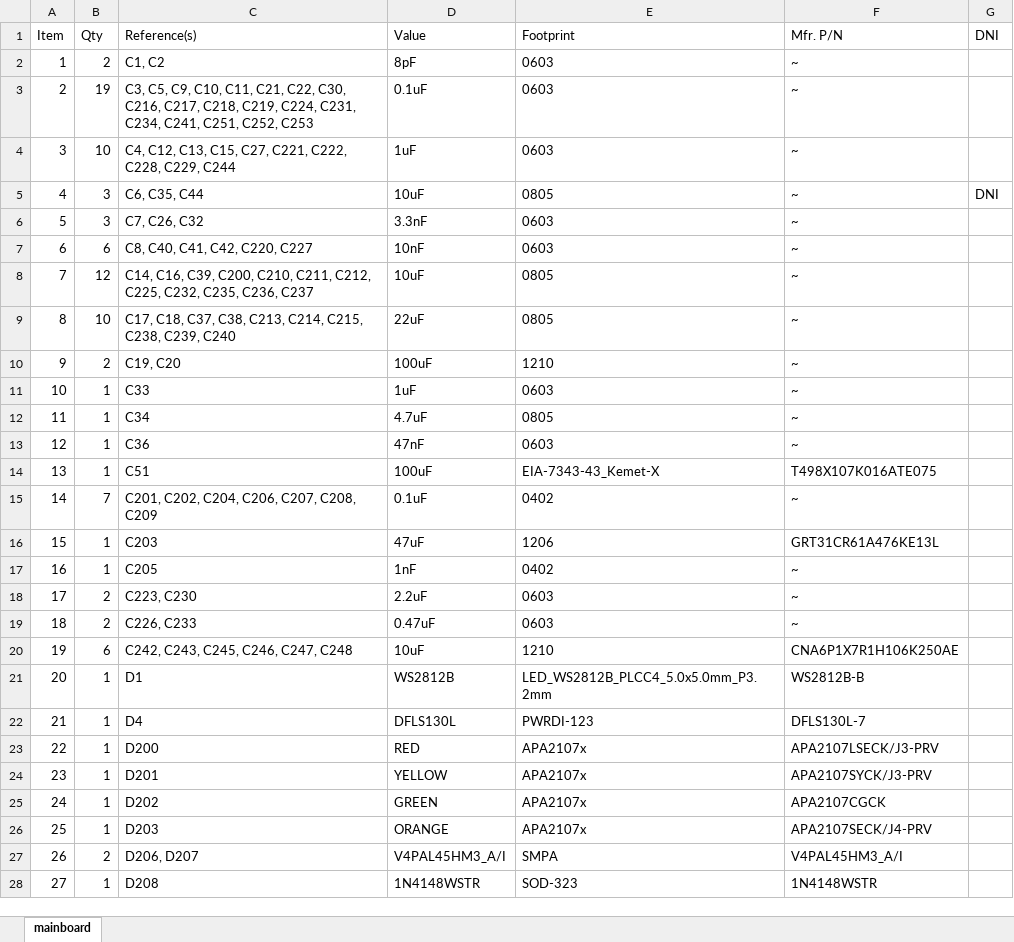
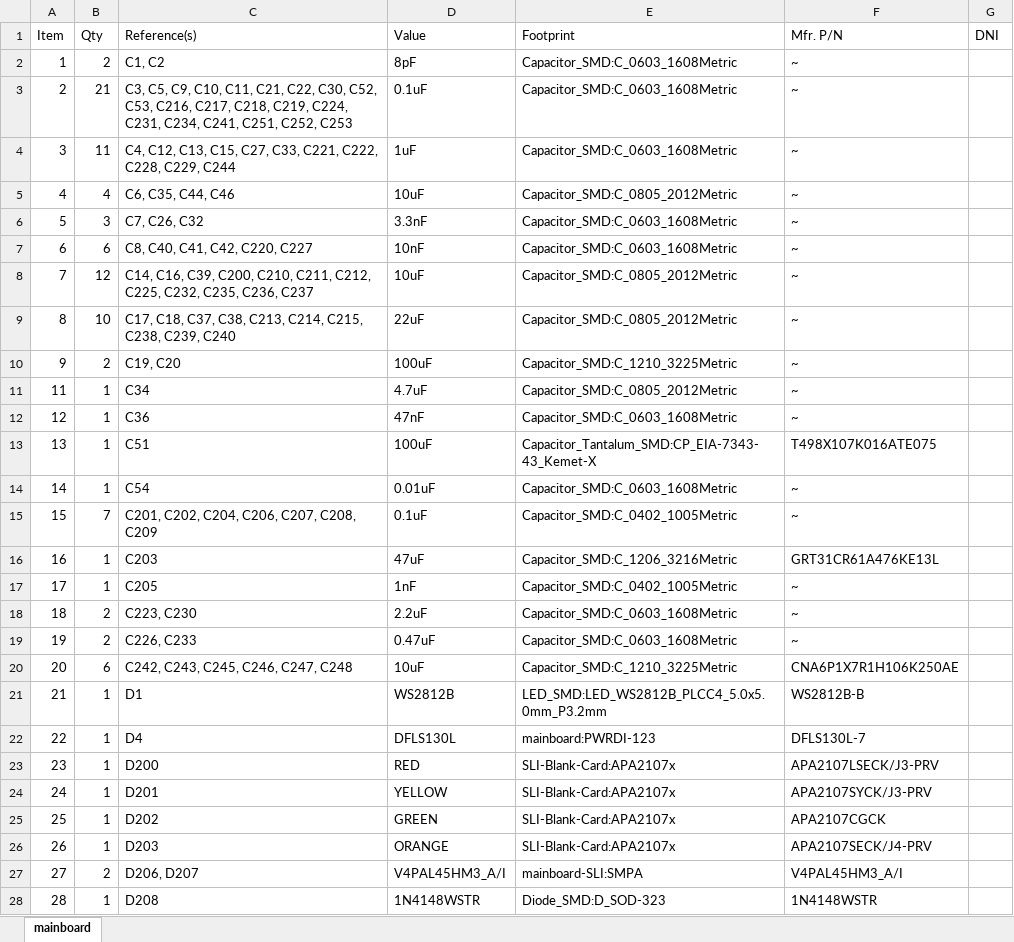
Before and after one commit to erichtang/mainboard, an Excel workbook: hardware/foras-promineo-revB-em/bom/mainboard.xlsx, sheet mainboard, drawn as a sheet; only a part is shown; values as stored, in another font and other column widths than the file's, no borders; removed rows and columns are numbered as before the commit, all else as after; the diff covers the shown part only; the diff names each change by its address in the sheet, - before the commit and + after, or states it on an @@ line.

```diff
--- a/hardware/foras-promineo-revB-em/bom/mainboard.xlsx (sheet mainboard)
+++ b/hardware/foras-promineo-revB-em/bom/mainboard.xlsx (sheet mainboard)
-E2:E4 (Footprint): 0603
+E2:E4 (Footprint): Capacitor_SMD:C_0603_1608Metric
-B3 (Qty): 19
+B3 (Qty): 21
-C3 (Reference(s)): …C22, C30, C216, C217,…
+C3 (Reference(s)): …C22, C30, C52, C53, C216, C217,…
-B4 (Qty): 10
+B4 (Qty): 11
-C4 (Reference(s)): …C15, C27, C221, C222,…
+C4 (Reference(s)): …C15, C27, C33, C221, C222,…
-row 5: 4 | 3 | C6, C35, C44 | 10uF | 0805 | ~ | DNI
+row 5: 4 | 4 | C6, C35, C44, C46 | 10uF | Capacitor_SMD:C_0805_2012Metric | ~
-E6:E7 (Footprint): 0603
+E6:E7 (Footprint): Capacitor_SMD:C_0603_1608Metric
-E8:E9 (Footprint): 0805
+E8:E9 (Footprint): Capacitor_SMD:C_0805_2012Metric
-E10 (Footprint): 1210
+E10 (Footprint): Capacitor_SMD:C_1210_3225Metric
-row 11: 10 | 1 | C33 | 1uF | 0603 | ~
-E11 (Footprint): 0805
+E11 (Footprint): Capacitor_SMD:C_0805_2012Metric
-E12 (Footprint): 0603
+E12 (Footprint): Capacitor_SMD:C_0603_1608Metric
-E13 (Footprint): EIA-7343-43_Kemet-X
+E13 (Footprint): Capacitor_Tantalum_SMD:CP_EIA-7343-43_Kemet-X
+row 14: 14 | 1 | C54 | 0.01uF | Capacitor_SMD:C_0603_1608Metric | ~
@@ column A (Item) renumbered from row 15 down @@
-E15 (Footprint): 0402
+E15 (Footprint): Capacitor_SMD:C_0402_1005Metric
-E16 (Footprint): 1206
+E16 (Footprint): Capacitor_SMD:C_1206_3216Metric
-E17 (Footprint): 0402
+E17 (Footprint): Capacitor_SMD:C_0402_1005Metric
-E18:E19 (Footprint): 0603
+E18:E19 (Footprint): Capacitor_SMD:C_0603_1608Metric
-E20 (Footprint): 1210
+E20 (Footprint): Capacitor_SMD:C_1210_3225Metric
-E21 (Footprint): LED_WS2812B_PLCC4_5.0x5.0mm_P3.2mm
+E21 (Footprint): LED_SMD:LED_WS2812B_PLCC4_5.0x5.0mm_P3.2mm
-E22 (Footprint): PWRDI-123
+E22 (Footprint): mainboard:PWRDI-123
-E23:E26 (Footprint): APA2107x
+E23:E26 (Footprint): SLI-Blank-Card:APA2107x
-E27 (Footprint): SMPA
+E27 (Footprint): mainboard-SLI:SMPA
-E28 (Footprint): SOD-323
+E28 (Footprint): Diode_SMD:D_SOD-323
```
Also changed, not shown: 7 added rows, 3 removed rows, 88 edited cells and cell formats elsewhere in this sheet, 1 other file.
